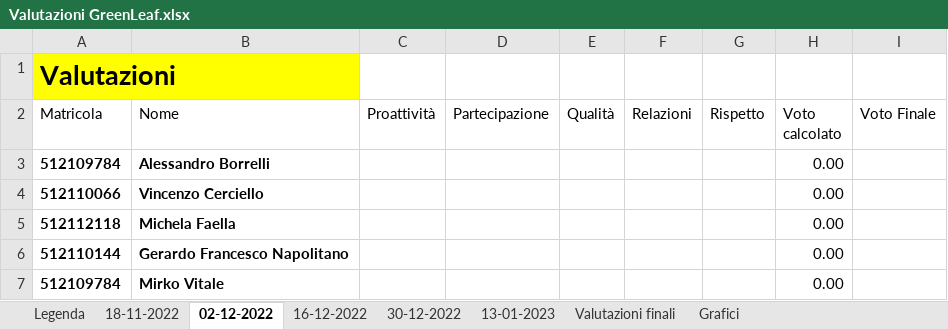
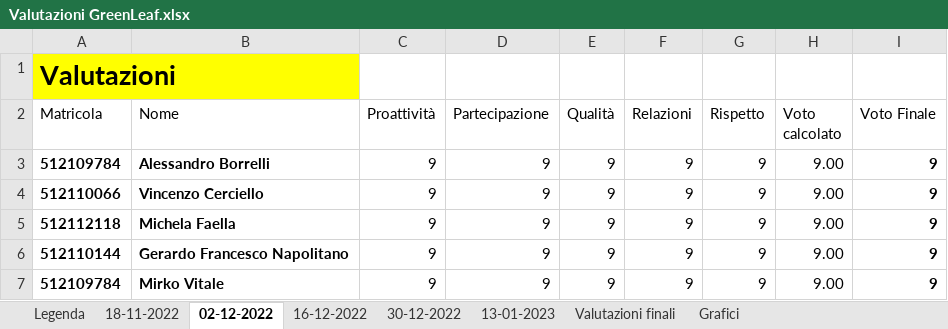
Before and after one commit to AnttGiam/Green-Leaf, an Excel workbook: Documenti/Valutazioni/Valutazioni GreenLeaf.xlsx, sheet 02-12-2022, drawn as a sheet; values as stored, in another font and other column widths than the file's, no borders; table styles not drawn; the diff names each change by its address in the sheet, - before the commit and + after, or states it on an @@ line.

```diff
--- a/Documenti/Valutazioni/Valutazioni GreenLeaf.xlsx (sheet 02-12-2022)
+++ b/Documenti/Valutazioni/Valutazioni GreenLeaf.xlsx (sheet 02-12-2022)
-C3:C7 (Proattività): (empty)
+C3:C7 (Proattività): 9
-D3:D7 (Partecipazione): (empty)
+D3:D7 (Partecipazione): 9
-E3:E7 (Qualità): (empty)
+E3:E7 (Qualità): 9
-F3:F7 (Relazioni): (empty)
+F3:F7 (Relazioni): 9
-G3:G7 (Rispetto): (empty)
+G3:G7 (Rispetto): 9
-H3:H7 (Voto calcolato): 0.00
+H3:H7 (Voto calcolato): 9.00
-I3:I7 (Voto Finale): (empty)
+I3:I7 (Voto Finale): 9
```
Also changed, not shown: sheet Valutazioni finali, charts or pictures.
